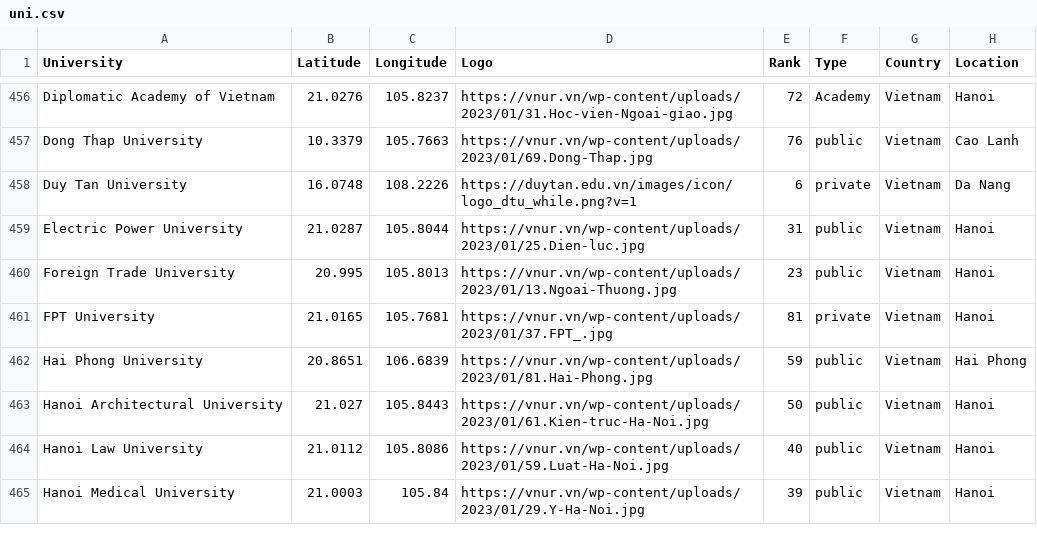
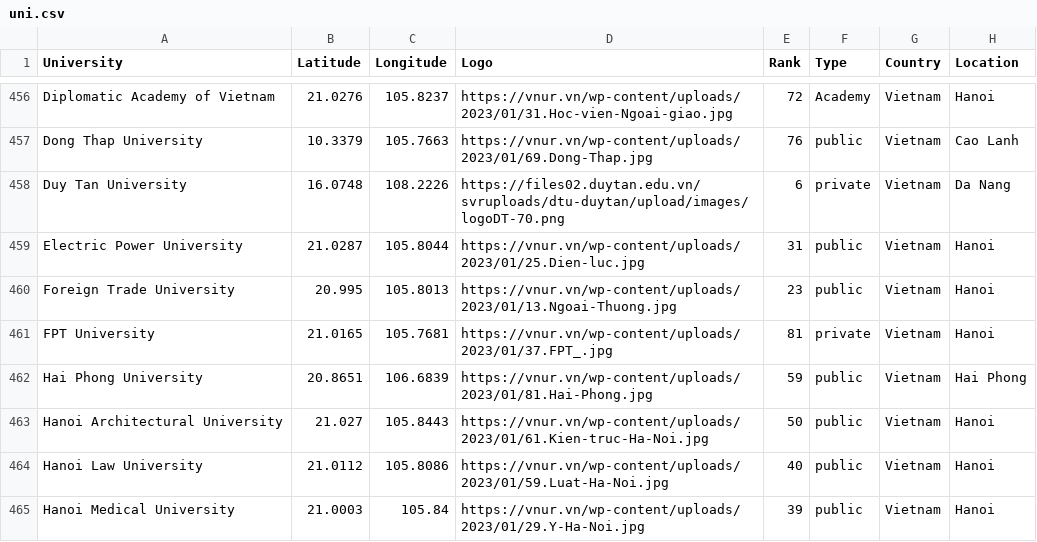
Before and after one commit to st-united/UniScout-API, a CSV file: dataset/uni.csv, drawn as a sheet; only a part is shown, gaps mark what is left out; the diff names each change by its address in the sheet, - before the commit and + after, or states it on an @@ line.

Commit message:
feat: [UNI-105] added tracking table and changed  duy tan logo

```diff
--- a/dataset/uni.csv
+++ b/dataset/uni.csv
-D458 (Logo): https://duytan.edu.vn/images/icon/logo_dtu_while.png?v=1
+D458 (Logo): https://files02.duytan.edu.vn/svruploads/dtu-duytan/upload/images/logoDT-70.png
```
Also changed, not shown: 2 other files.
